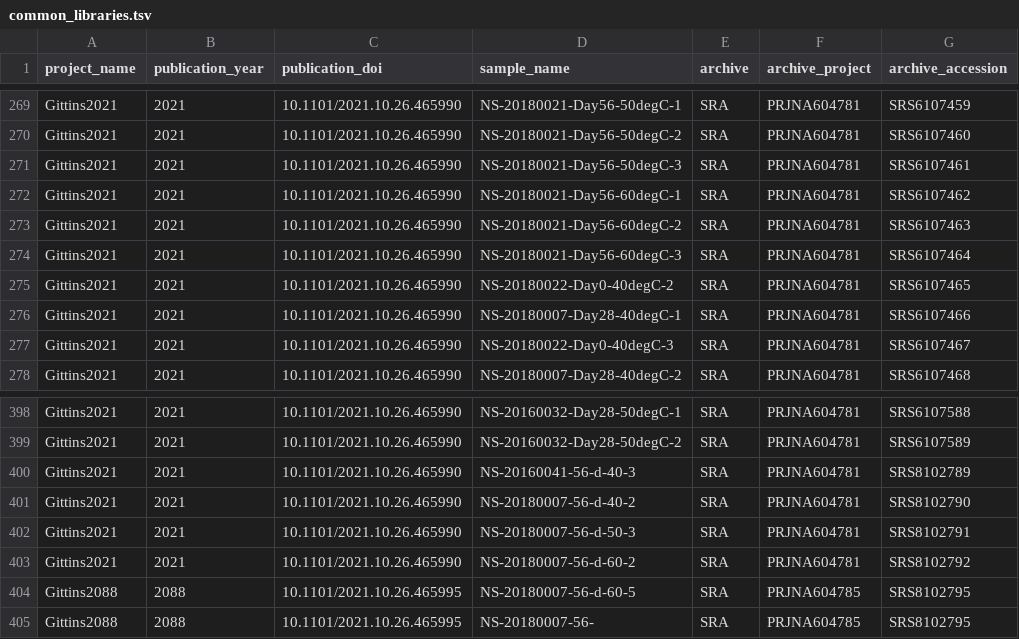
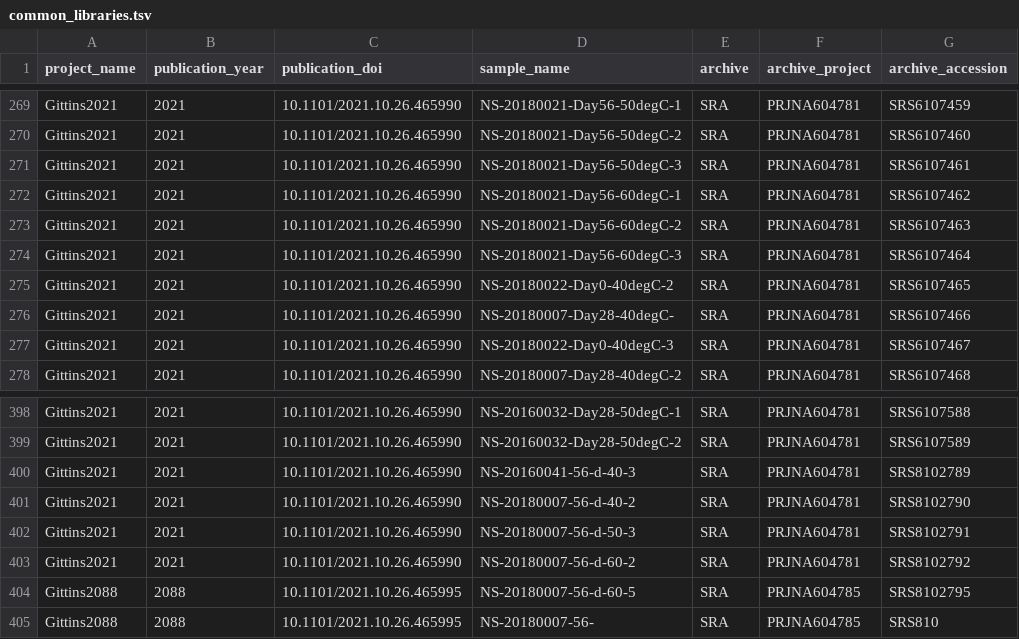
Before and after one commit to agni-bioinformatics-lab/OilMetagenomesDB, a TSV file: common_libraries/common_libraries.tsv, drawn as a sheet; only a part is shown, gaps mark what is left out; the diff names each change by its address in the sheet, - before the commit and + after, or states it on an @@ line.

Commit message:
Update common_libraries.tsv

```diff
--- a/common_libraries/common_libraries.tsv
+++ b/common_libraries/common_libraries.tsv
-D276 (sample_name): NS-20180007-Day28-40degC-1
+D276 (sample_name): NS-20180007-Day28-40degC-
-G405 (archive_accession): SRS8102795
+G405 (archive_accession): SRS810
```
